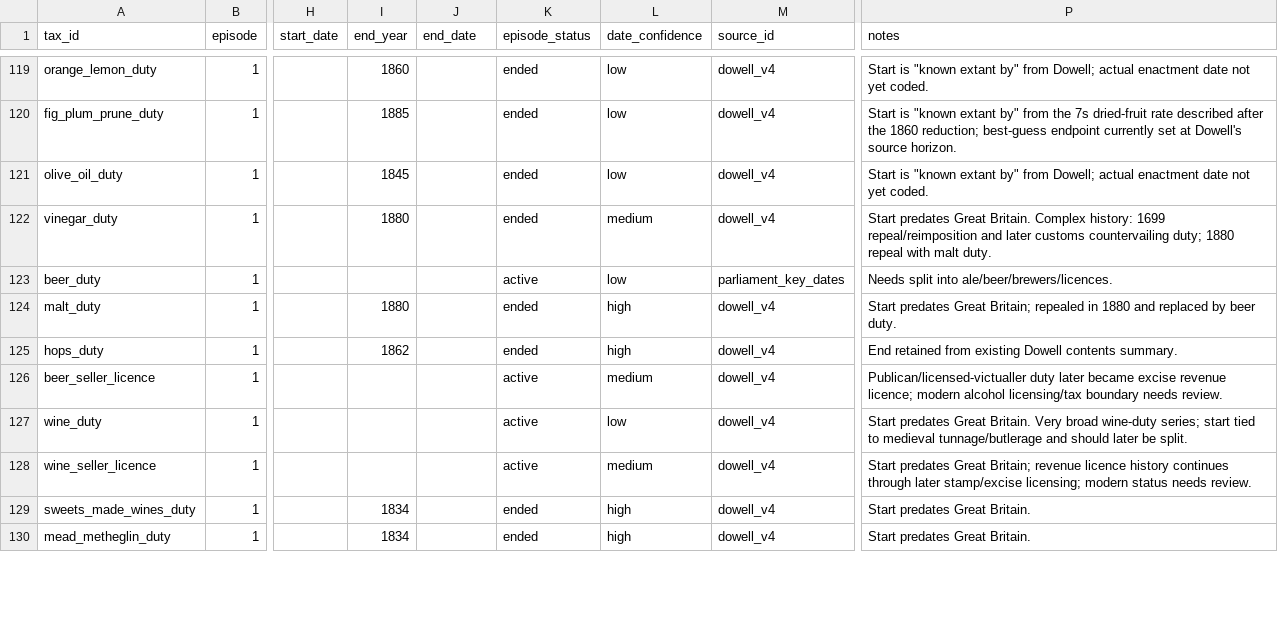
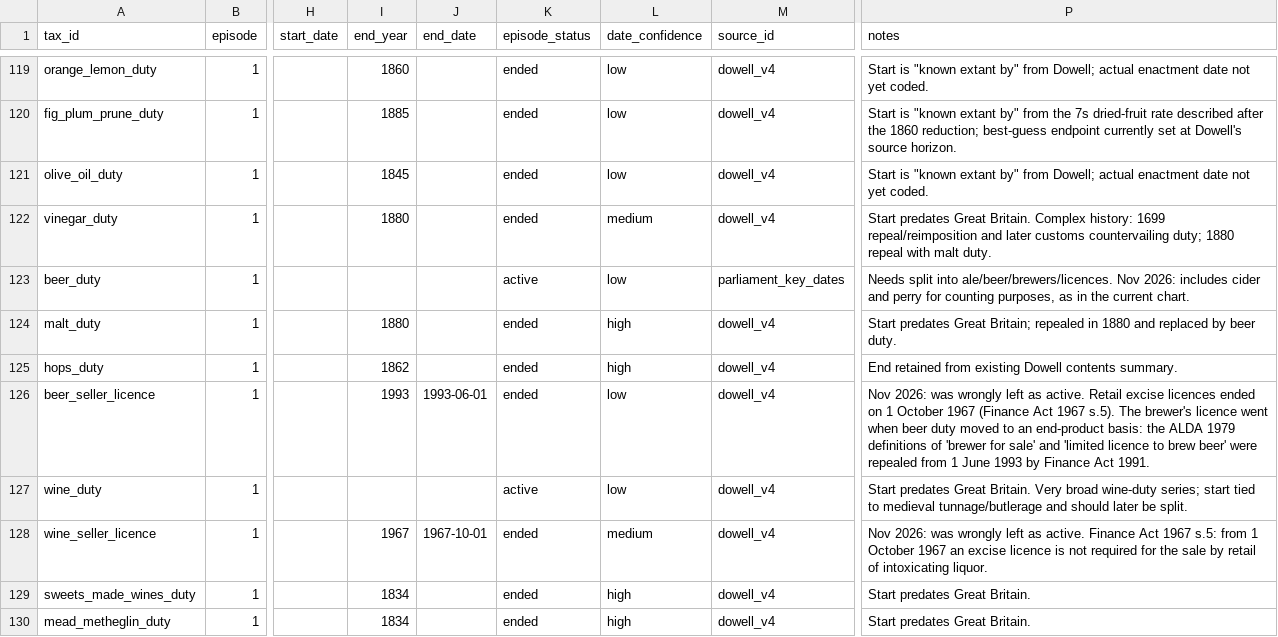
Before and after one commit to DanNeidle/shape_of_tax_system_2026, a TSV file: historic_uk_tax/code/data/uk_tax/uk_tax_lifespans_broad.tsv, drawn as a sheet; only a part is shown, gaps mark what is left out; the diff covers the shown part only; the diff names each change by its address in the sheet, - before the commit and + after, or states it on an @@ line.

```diff
--- a/historic_uk_tax/code/data/uk_tax/uk_tax_lifespans_broad.tsv
+++ b/historic_uk_tax/code/data/uk_tax/uk_tax_lifespans_broad.tsv
-P123 (notes): …into ale/beer/brewers/licences.
+P123 (notes): …into ale/beer/brewers/licences. Nov 2026: includes cider and perry for counting purposes, as in the current chart.
-I126 (end_year): (empty)
+I126 (end_year): 1993
-J126 (end_date): (empty)
+J126 (end_date): 1993-06-01
-K126 (episode_status): active
+K126 (episode_status): ended
-L126 (date_confidence): medium
+L126 (date_confidence): low
-P126 (notes): Publican/licensed-victualler duty later became excise revenue licence; modern alcohol licensing/tax boundary needs review.
+P126 (notes): Nov 2026: was wrongly left as active. Retail excise licences ended on 1 October 1967 (Finance Act 1967 s.5). The brewer's licence went when beer duty moved to an end-product basis: the ALDA 1979 definitions of 'brewer for sale' and 'limited licence to brew beer' were repealed from 1 June 1993 by Finance Act 1991.
-I128 (end_year): (empty)
+I128 (end_year): 1967
-J128 (end_date): (empty)
+J128 (end_date): 1967-10-01
-K128 (episode_status): active
+K128 (episode_status): ended
-P128 (notes): Start predates Great Britain; revenue licence history continues through later stamp/excise licensing; modern status needs review.
+P128 (notes): Nov 2026: was wrongly left as active. Finance Act 1967 s.5: from 1 October 1967 an excise licence is not required for the sale by retail of intoxicating liquor.
```
Also changed, not shown: 4 added rows and 53 edited cells elsewhere in this file, germany_current_tax/data/germany_tax_revenue_layered_2024.csv, historic_uk_tax/code/data/uk_tax/uk_tax_lifespans_broad_sources.tsv, 37 other files.
